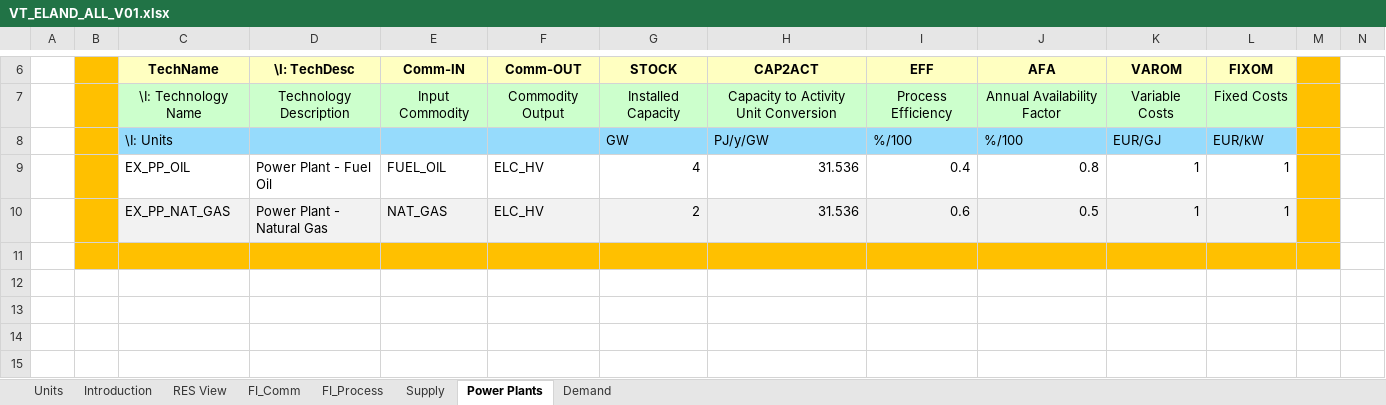
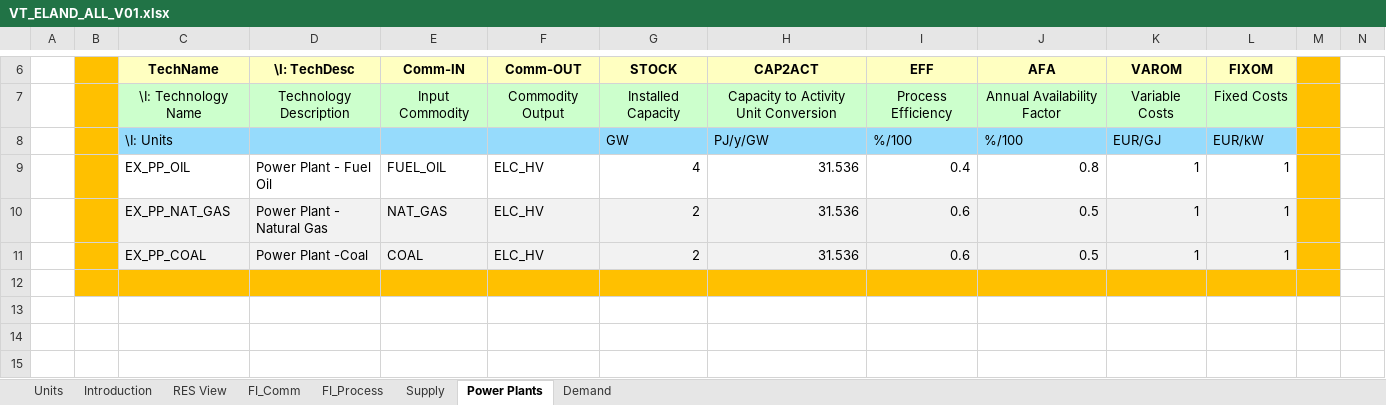
Before and after one commit to topozuz/AGH_ZT, an Excel workbook: VT_ELAND_ALL_V01.xlsx, sheet Power Plants, drawn as a sheet; only a part is shown, gaps mark what is left out; the shorter side is filled out with more unchanged rows; values as stored, in another font and other column widths than the file's, no borders; charts and pictures not drawn; rows hold the shown columns only; the diff names each change by its address in the sheet, - before the commit and + after, or states it on an @@ line.

```diff
--- a/VT_ELAND_ALL_V01.xlsx (sheet Power Plants)
+++ b/VT_ELAND_ALL_V01.xlsx (sheet Power Plants)
+row 11:  |  | EX_PP_COAL | Power Plant -Coal | COAL | ELC_HV | 2 | 31.536 | 0.6 | 0.5 | 1 | 1
```
Also changed, not shown: sheet FI_Process, sheet FI_Comm, sheet Supply, charts or pictures.
